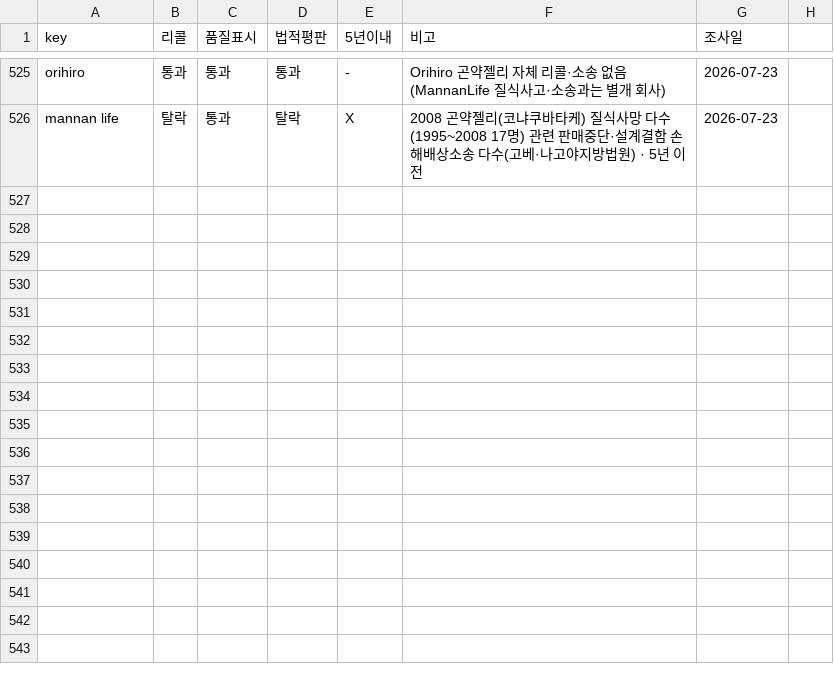
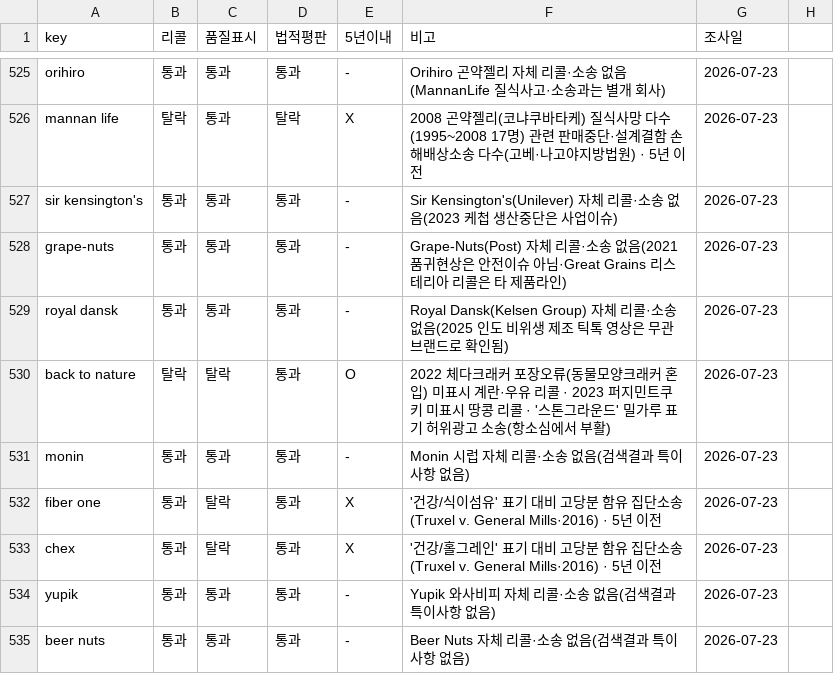
Before and after one commit to minseokedwardchoi-cmyk/costco-label-ocr, a CSV file: brand-verify/brand_verify.csv, drawn as a sheet; only a part is shown, gaps mark what is left out.

```diff
--- a/brand-verify/brand_verify.csv
+++ b/brand-verify/brand_verify.csv
@@ -526 +526,10 @@ orihiro,통과,통과,통과,-,Orihiro 곤약젤리 자체 리콜·소송 없음
 mannan life,탈락,통과,탈락,X,2008 곤약젤리(코냐쿠바타케) 질식사망 다수(1995~2008 17명) 관련 판매중단·설계결함 손해배상소송 다수(고베·나고야지방법원) · 5년 이전,2026-07-23
+sir kensington's,통과,통과,통과,-,Sir Kensington's(Unilever) 자체 리콜·소송 없음(2023 케첩 생산중단은 사업이슈),2026-07-23
+grape-nuts,통과,통과,통과,-,Grape-Nuts(Post) 자체 리콜·소송 없음(2021 품귀현상은 안전이슈 아님·Great Grains 리스테리아 리콜은 타 제품라인),2026-07-23
+royal dansk,통과,통과,통과,-,Royal Dansk(Kelsen Group) 자체 리콜·소송 없음(2025 인도 비위생 제조 틱톡 영상은 무관 브랜드로 확인됨),2026-07-23
+back to nature,탈락,탈락,통과,O,2022 체다크래커 포장오류(동물모양크래커 혼입) 미표시 계란·우유 리콜 · 2023 퍼지민트쿠키 미표시 땅콩 리콜 · '스톤그라운드' 밀가루 표기 허위광고 소송(항소심에서 부활),2026-07-23
+monin,통과,통과,통과,-,Monin 시럽 자체 리콜·소송 없음(검색결과 특이사항 없음),2026-07-23
+fiber one,통과,탈락,통과,X,'건강/식이섬유' 표기 대비 고당분 함유 집단소송(Truxel v. General Mills·2016) · 5년 이전,2026-07-23
+chex,통과,탈락,통과,X,'건강/홀그레인' 표기 대비 고당분 함유 집단소송(Truxel v. General Mills·2016) · 5년 이전,2026-07-23
+yupik,통과,통과,통과,-,Yupik 와사비피 자체 리콜·소송 없음(검색결과 특이사항 없음),2026-07-23
+beer nuts,통과,통과,통과,-,Beer Nuts 자체 리콜·소송 없음(검색결과 특이사항 없음),2026-07-23
```
